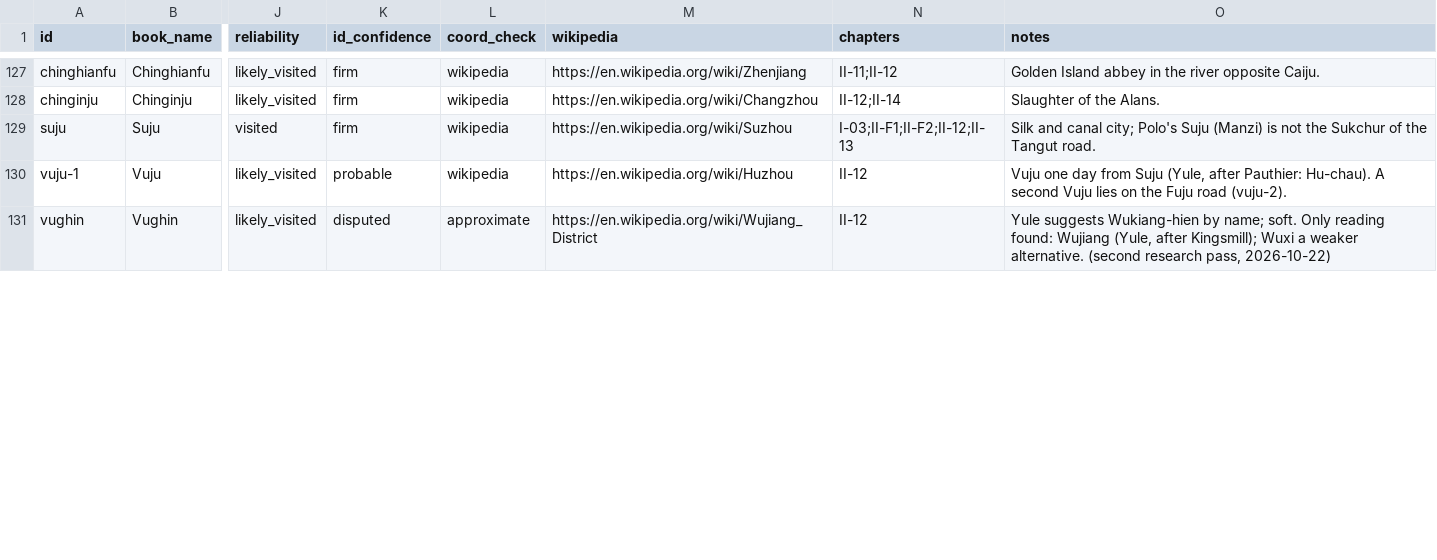
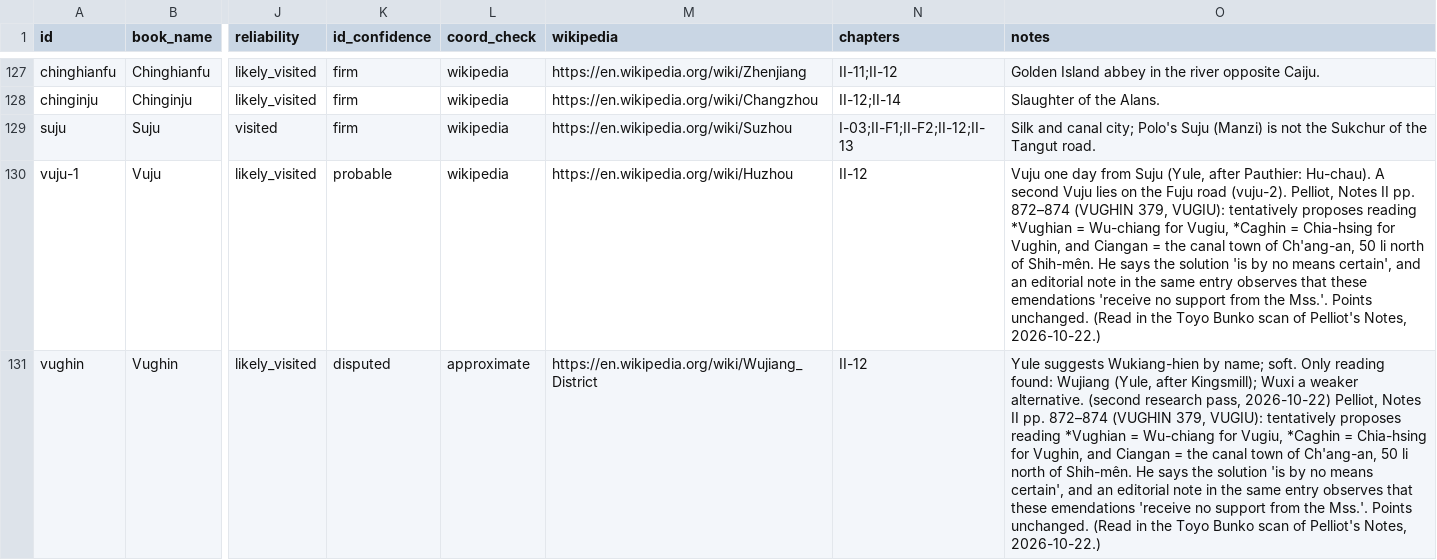
Before and after one commit to Israel-Laguan/marco-polo-reimagined, a CSV file: book/gazetteer.csv, drawn as a sheet; only a part is shown, gaps mark what is left out; the diff covers the shown part only; the diff names each change by its address in the sheet, - before the commit and + after, or states it on an @@ line.

```diff
--- a/book/gazetteer.csv
+++ b/book/gazetteer.csv
-O130 (notes): …road (vuju-2).
+O130 (notes): …road (vuju-2). Pelliot, Notes II pp. 872–874 (VUGHIN 379, VUGIU): tentatively proposes reading *Vughian = Wu-chiang for Vugiu, *Caghin = Chia-hsing for Vughin, and Ciangan = the canal town of Ch'ang-an, 50 li north of Shih-mên. He says the solution 'is by no means certain', and an editorial note in the same entry observes that these emendations 'receive no support from the Mss.'. Points unchanged. (Read in the Toyo Bunko scan of Pelliot's Notes, 2026-10-22.)
-O131 (notes): …pass, 2026-10-22)
+O131 (notes): …pass, 2026-10-22) Pelliot, Notes II pp. 872–874 (VUGHIN 379, VUGIU): tentatively proposes reading *Vughian = Wu-chiang for Vugiu, *Caghin = Chia-hsing for Vughin, and Ciangan = the canal town of Ch'ang-an, 50 li north of Shih-mên. He says the solution 'is by no means certain', and an editorial note in the same entry observes that these emendations 'receive no support from the Mss.'. Points unchanged. (Read in the Toyo Bunko scan of Pelliot's Notes, 2026-10-22.)
```
Also changed, not shown: 1 removed row and 17 edited cells elsewhere in this file, 7 other files.
